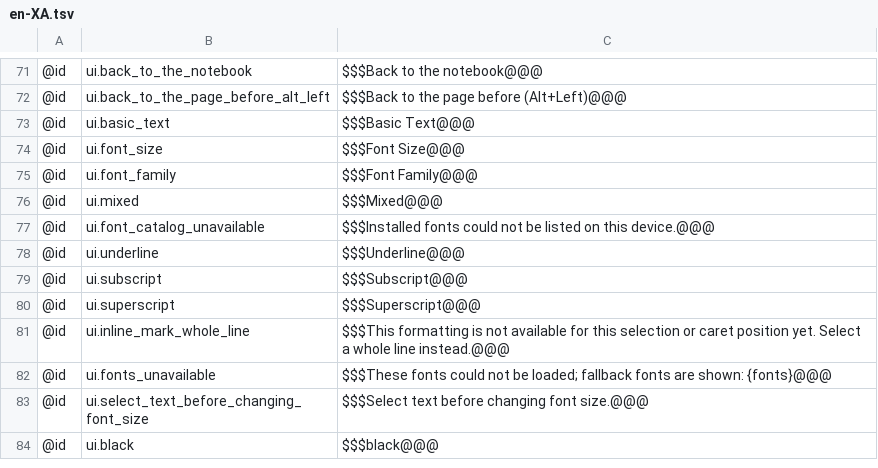
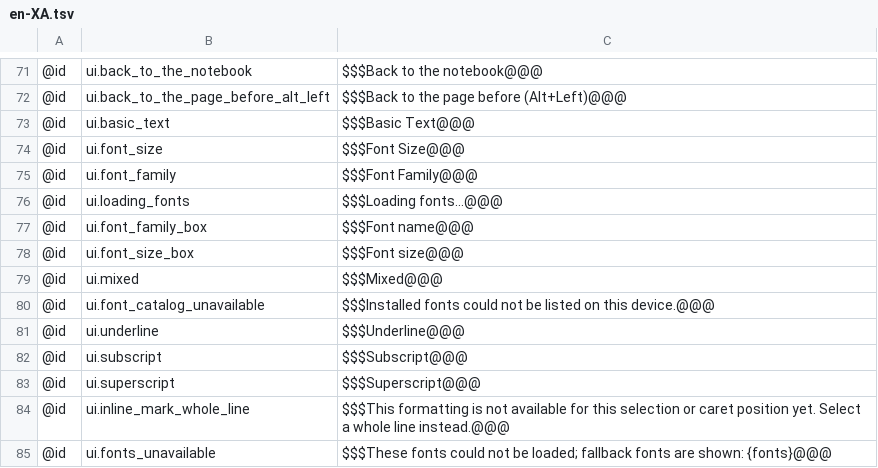
Before and after one commit to AlienTechSoftware/notecraft, a TSV file: i18n/en-XA.tsv, drawn as a sheet; only a part is shown, gaps mark what is left out; the shorter side is filled out with more unchanged rows; the diff names each change by its address in the sheet, - before the commit and + after, or states it on an @@ line.

```diff
--- a/i18n/en-XA.tsv
+++ b/i18n/en-XA.tsv
+row 76: @id | ui.loading_fonts | $$$Loading fonts...@@@
+row 77: @id | ui.font_family_box | $$$Font name@@@
+row 78: @id | ui.font_size_box | $$$Font size@@@
```
Also changed, not shown: i18n/ar-XB.tsv, i18n/en.tsv, 8 other files.
